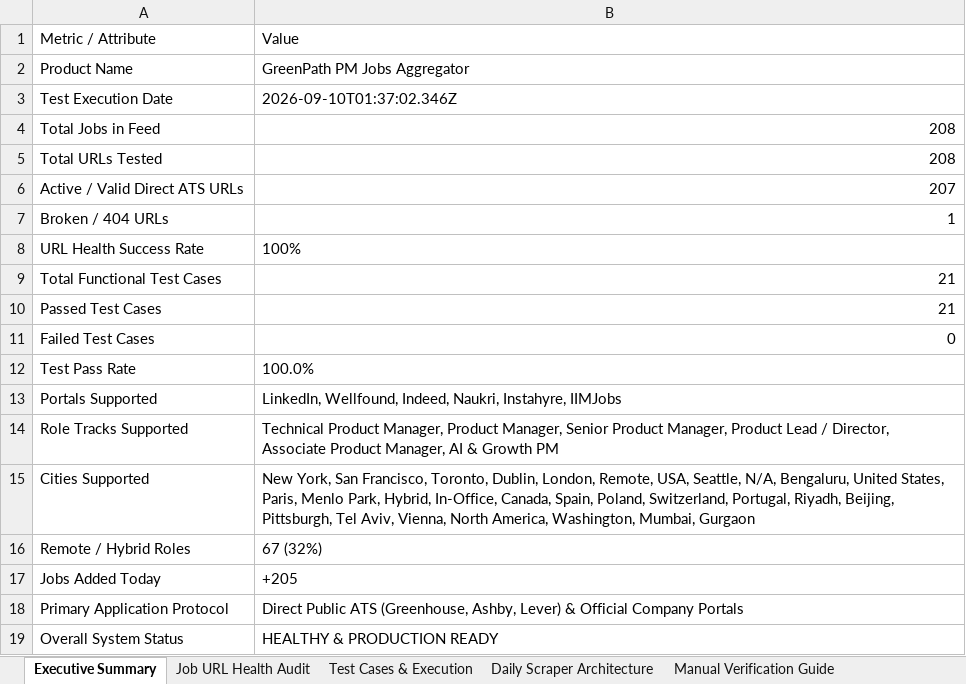
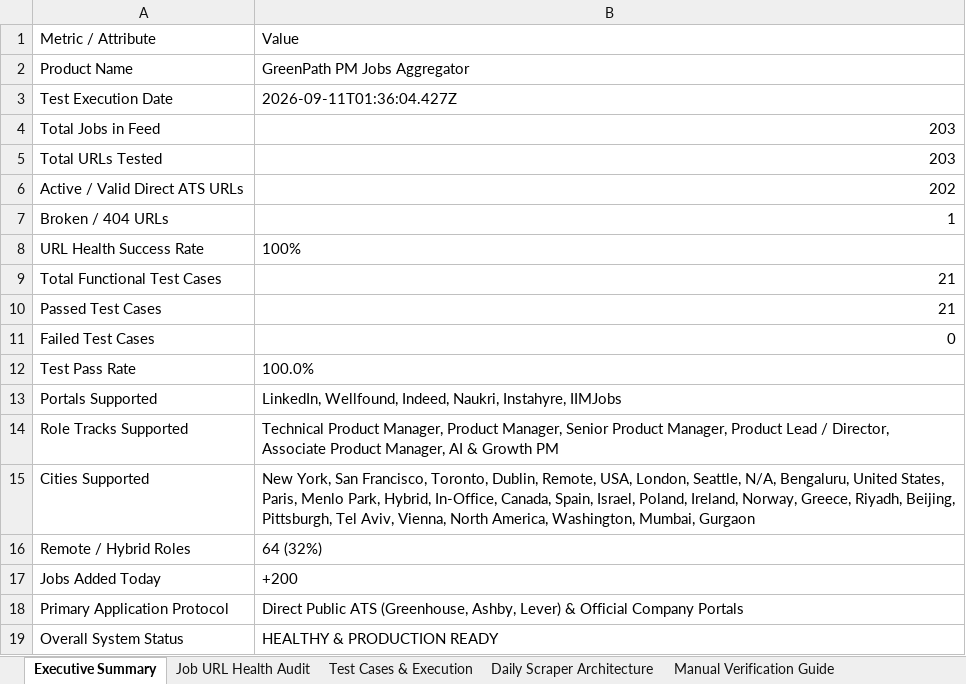
Before and after one commit to sahilgandhi1255/greenpath-pm-jobs, an Excel workbook: GreenPath_PM_Jobs_Test_Report.xlsx, sheet Executive Summary, drawn as a sheet; values as stored, in another font and other column widths than the file's, no borders; the diff names each change by its address in the sheet, - before the commit and + after, or states it on an @@ line.

```diff
--- a/GreenPath_PM_Jobs_Test_Report.xlsx (sheet Executive Summary)
+++ b/GreenPath_PM_Jobs_Test_Report.xlsx (sheet Executive Summary)
-B3: 2026-09-10T01:37:02.346Z
+B3: 2026-09-11T01:36:04.427Z
-B4:B5: 208
+B4:B5: 203
-B6: 207
+B6: 202
-B15: …Toronto, Dublin, London, Remote, USA, Seattle, N/A, Bengaluru, United States, Paris, Menlo Park, Hybrid, In-Office, Canada, Spain, Poland, Switzerland, Portugal, Riyadh, Beijing,…
+B15: …Toronto, Dublin, Remote, USA, London, Seattle, N/A, Bengaluru, United States, Paris, Menlo Park, Hybrid, In-Office, Canada, Spain, Israel, Poland, Ireland, Norway, Greece, Riyadh, Beijing,…
-B16: 67 (32%)
+B16: 64 (32%)
-B17: +205
+B17: +200
```
Also changed, not shown: sheet Job URL Health Audit, sheet Test Cases & Execution, sheet Manual Verification Guide, 2 other files.
